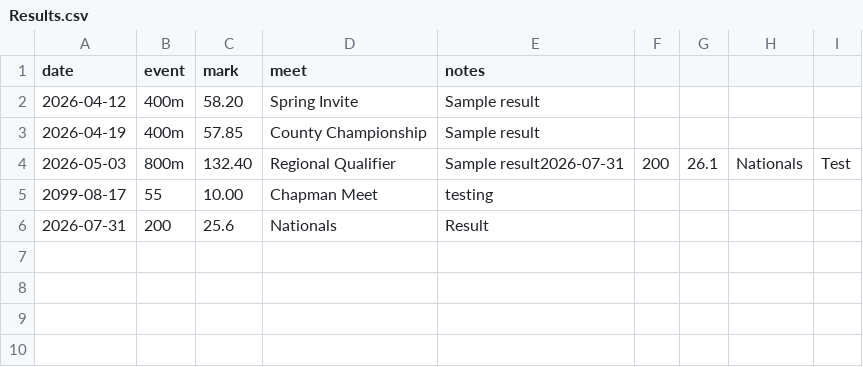
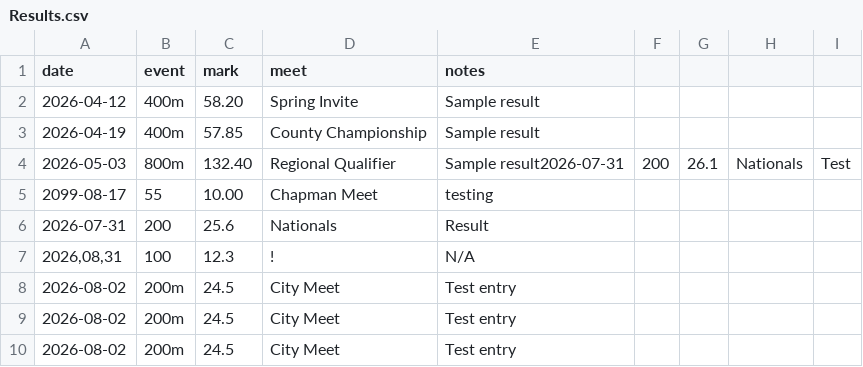
Before and after one commit to its-arynriley/programming-intro-python-bootcamp, a CSV file: app/data/Results.csv, drawn as a sheet.

```diff
--- a/app/data/Results.csv
+++ b/app/data/Results.csv
@@ -6 +6,5 @@ date,event,mark,meet,notes
 2026-07-31,200,25.6,Nationals,Result
+"2026,08,31",100,12.3,!,N/A
+2026-08-02,200m,24.5,City Meet,Test entry
+2026-08-02,200m,24.5,City Meet,Test entry
+2026-08-02,200m,24.5,City Meet,Test entry
```
Also changed, not shown: 6 other files.
